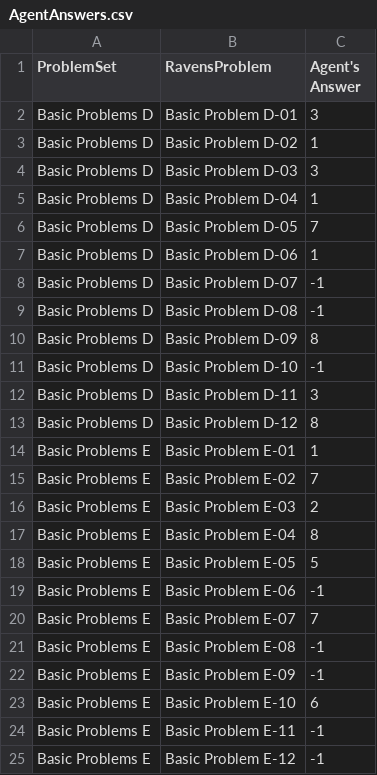
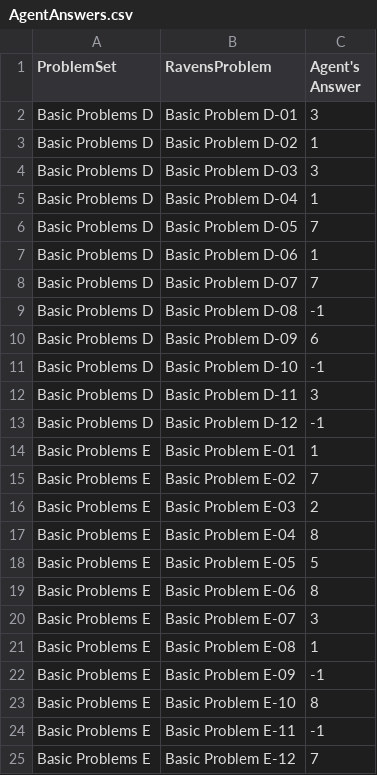
Before and after one commit to ArminRodriguez1/Ravens-Progressive-Matrices, a CSV file: Project-Code-Java/AgentAnswers.csv, drawn as a sheet.

```diff
--- a/Project-Code-Java/AgentAnswers.csv
+++ b/Project-Code-Java/AgentAnswers.csv
@@ -7,8 +7,8 @@ Basic Problems D,Basic Problem D-05,7
 Basic Problems D,Basic Problem D-06,1
-Basic Problems D,Basic Problem D-07,-1
+Basic Problems D,Basic Problem D-07,7
 Basic Problems D,Basic Problem D-08,-1
-Basic Problems D,Basic Problem D-09,8
+Basic Problems D,Basic Problem D-09,6
 Basic Problems D,Basic Problem D-10,-1
 Basic Problems D,Basic Problem D-11,3
-Basic Problems D,Basic Problem D-12,8
+Basic Problems D,Basic Problem D-12,-1
 Basic Problems E,Basic Problem E-01,1
@@ -18,8 +18,8 @@ Basic Problems E,Basic Problem E-04,8
 Basic Problems E,Basic Problem E-05,5
-Basic Problems E,Basic Problem E-06,-1
-Basic Problems E,Basic Problem E-07,7
-Basic Problems E,Basic Problem E-08,-1
+Basic Problems E,Basic Problem E-06,8
+Basic Problems E,Basic Problem E-07,3
+Basic Problems E,Basic Problem E-08,1
 Basic Problems E,Basic Problem E-09,-1
-Basic Problems E,Basic Problem E-10,6
+Basic Problems E,Basic Problem E-10,8
 Basic Problems E,Basic Problem E-11,-1
-Basic Problems E,Basic Problem E-12,-1
+Basic Problems E,Basic Problem E-12,7
```
Also changed, not shown: Project-Code-Java/ProblemResults.csv, 2 other files.
